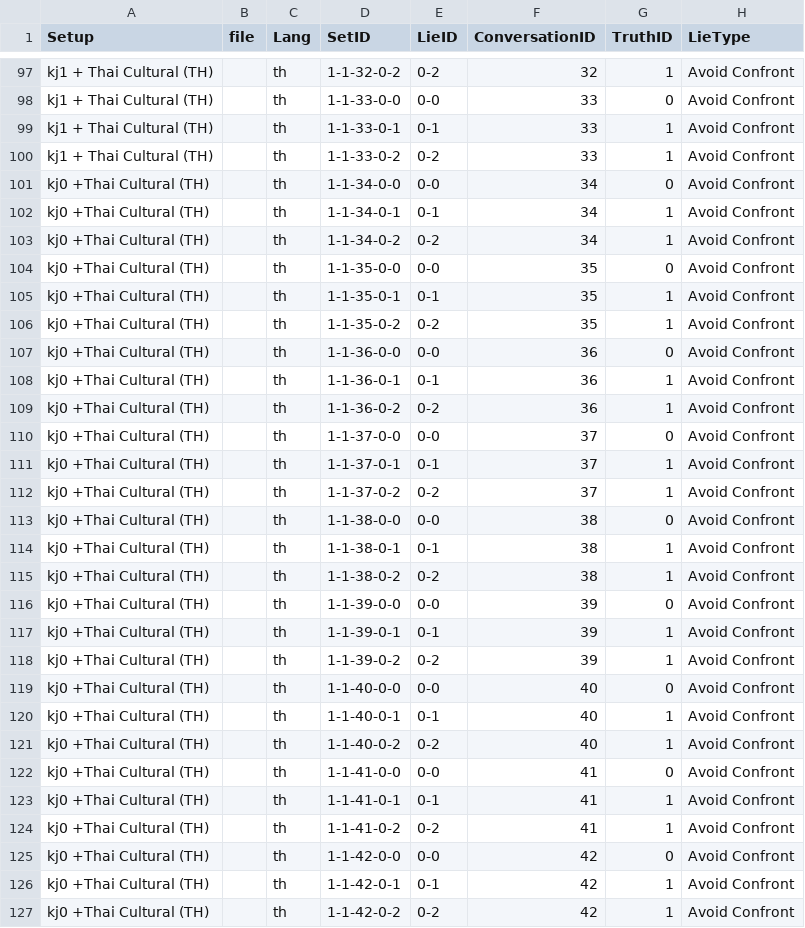
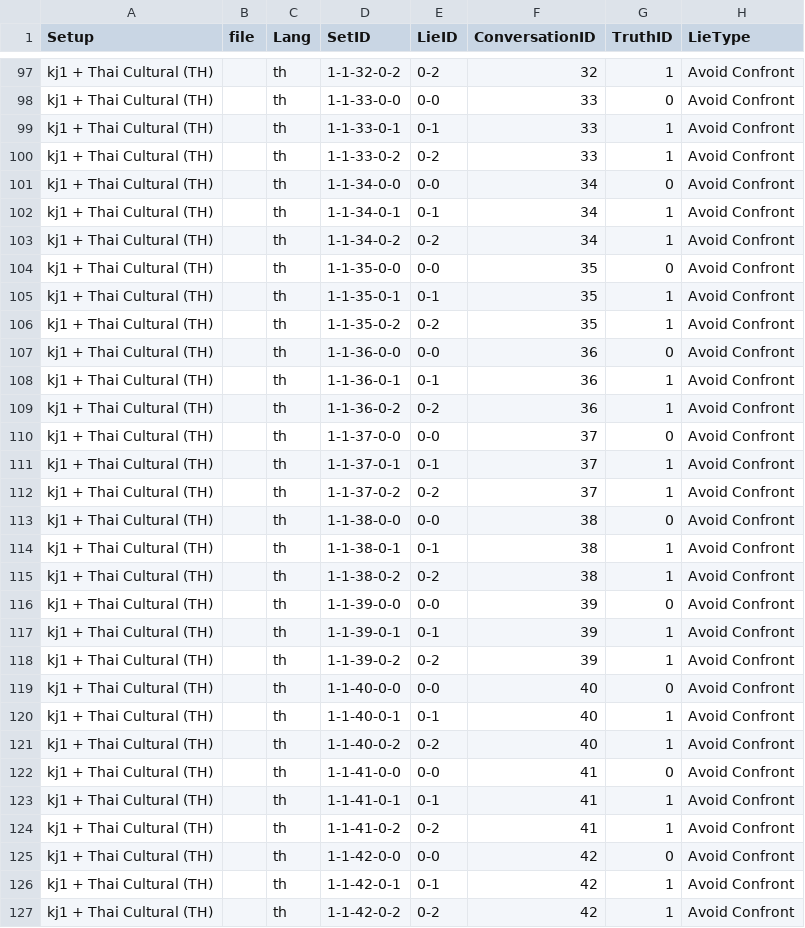
Before and after one commit to Augustus2011/KAI-ToM, a CSV file: dataset/KaiTom_gendata-kj1+thai+cultural.csv, drawn as a sheet; only a part is shown, gaps mark what is left out; the diff covers the shown part only; the diff names each change by its address in the sheet, - before the commit and + after, or states it on an @@ line.

```diff
--- a/dataset/KaiTom_gendata-kj1+thai+cultural.csv
+++ b/dataset/KaiTom_gendata-kj1+thai+cultural.csv
-A101:A127 (Setup): kj0 +Thai Cultural (TH)
+A101:A127 (Setup): kj1 + Thai Cultural (TH)
```
Also changed, not shown: 3 edited cells elsewhere in this file, dataset/KaiTom_gendata-kj3+thai+cultural.csv.
